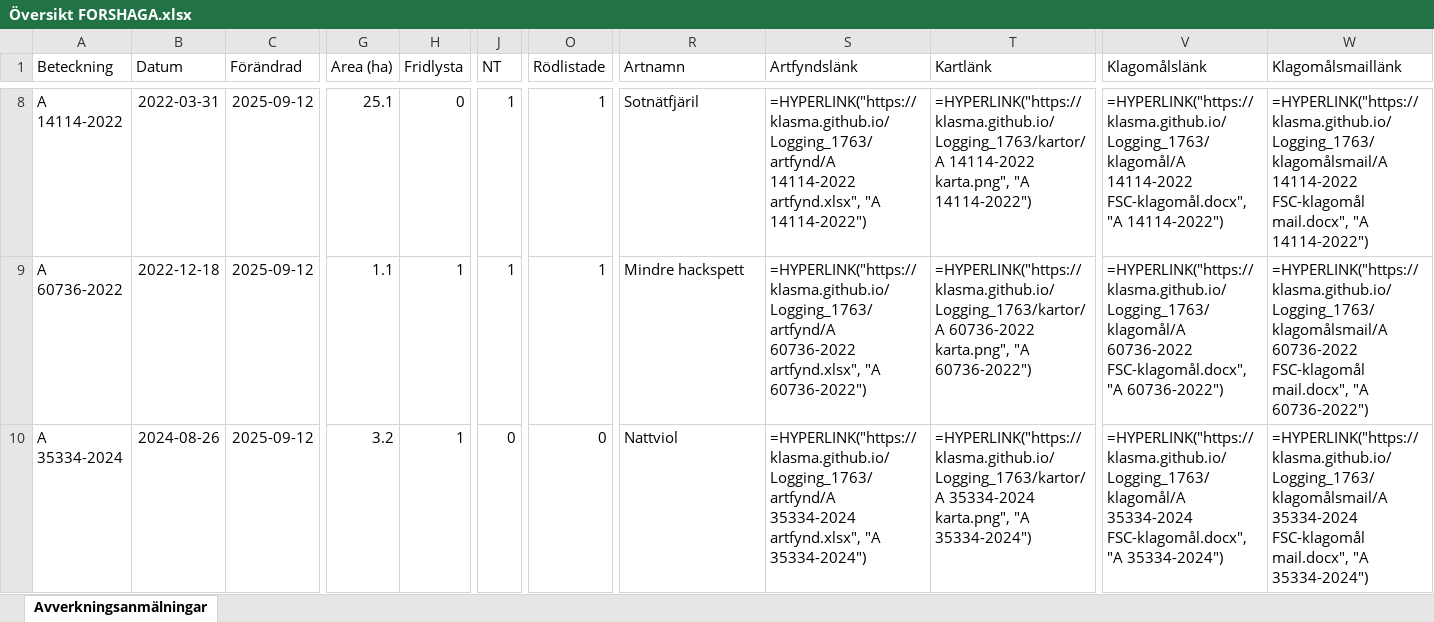
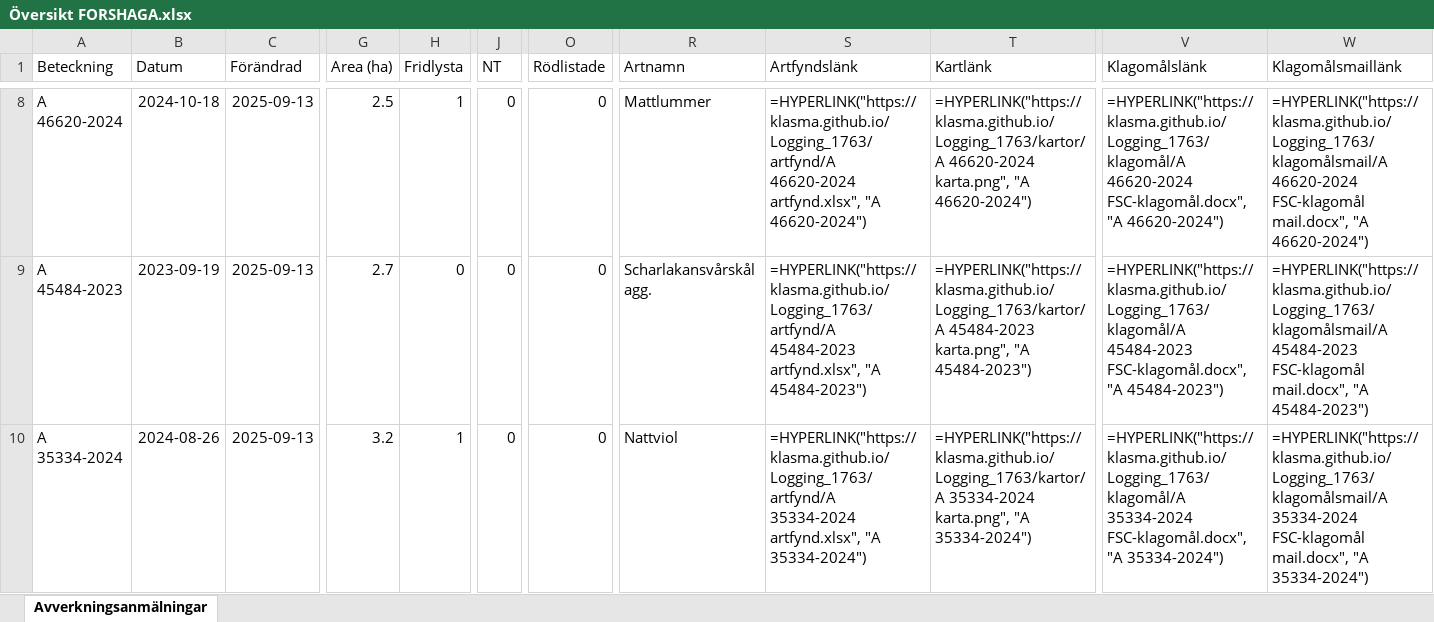
Before and after one commit to klasma/Logging_1763, an Excel workbook: Översikt FORSHAGA.xlsx, sheet Avverkningsanmälningar, drawn as a sheet; only a part is shown, gaps mark what is left out; values as stored, in another font and other column widths than the file's, no borders; formulas without a stored value are shown as written; the diff covers the shown part only; the diff names each change by its address in the sheet, - before the commit and + after, or states it on an @@ line.

```diff
--- a/Översikt FORSHAGA.xlsx (sheet Avverkningsanmälningar)
+++ b/Översikt FORSHAGA.xlsx (sheet Avverkningsanmälningar)
-A8 (Beteckning): A 14114-2022
+A8 (Beteckning): A 46620-2024
-B8 (Datum): 2022-03-31
+B8 (Datum): 2024-10-18
-C8:C10 (Förändrad): 2025-09-12
+C8:C10 (Förändrad): 2025-09-13
-G8 (Area (ha)): 25.1
+G8 (Area (ha)): 2.5
-H8 (Fridlysta): 0
+H8 (Fridlysta): 1
-J8:J9 (NT): 1
+J8:J9 (NT): 0
-O8:O9 (Rödlistade): 1
+O8:O9 (Rödlistade): 0
-R8 (Artnamn): Sotnätfjäril
+R8 (Artnamn): Mattlummer
-S8 (Artfyndslänk): =HYPERLINK("https://klasma.github.io/Logging_1763/artfynd/A 14114-2022 artfynd.xlsx", "A 14114-2022")
+S8 (Artfyndslänk): =HYPERLINK("https://klasma.github.io/Logging_1763/artfynd/A 46620-2024 artfynd.xlsx", "A 46620-2024")
-T8 (Kartlänk): =HYPERLINK("https://klasma.github.io/Logging_1763/kartor/A 14114-2022 karta.png", "A 14114-2022")
+T8 (Kartlänk): =HYPERLINK("https://klasma.github.io/Logging_1763/kartor/A 46620-2024 karta.png", "A 46620-2024")
-V8 (Klagomålslänk): =HYPERLINK("https://klasma.github.io/Logging_1763/klagomål/A 14114-2022 FSC-klagomål.docx", "A 14114-2022")
+V8 (Klagomålslänk): =HYPERLINK("https://klasma.github.io/Logging_1763/klagomål/A 46620-2024 FSC-klagomål.docx", "A 46620-2024")
-W8 (Klagomålsmaillänk): =HYPERLINK("https://klasma.github.io/Logging_1763/klagomålsmail/A 14114-2022 FSC-klagomål mail.docx", "A 14114-2022")
+W8 (Klagomålsmaillänk): =HYPERLINK("https://klasma.github.io/Logging_1763/klagomålsmail/A 46620-2024 FSC-klagomål mail.docx", "A 46620-2024")
-A9 (Beteckning): A 60736-2022
+A9 (Beteckning): A 45484-2023
-B9 (Datum): 2022-12-18
+B9 (Datum): 2023-09-19
-G9 (Area (ha)): 1.1
+G9 (Area (ha)): 2.7
-H9 (Fridlysta): 1
+H9 (Fridlysta): 0
-R9 (Artnamn): Mindre hackspett
+R9 (Artnamn): Scharlakansvårskål agg.
-S9 (Artfyndslänk): =HYPERLINK("https://klasma.github.io/Logging_1763/artfynd/A 60736-2022 artfynd.xlsx", "A 60736-2022")
+S9 (Artfyndslänk): =HYPERLINK("https://klasma.github.io/Logging_1763/artfynd/A 45484-2023 artfynd.xlsx", "A 45484-2023")
-T9 (Kartlänk): =HYPERLINK("https://klasma.github.io/Logging_1763/kartor/A 60736-2022 karta.png", "A 60736-2022")
+T9 (Kartlänk): =HYPERLINK("https://klasma.github.io/Logging_1763/kartor/A 45484-2023 karta.png", "A 45484-2023")
-V9 (Klagomålslänk): =HYPERLINK("https://klasma.github.io/Logging_1763/klagomål/A 60736-2022 FSC-klagomål.docx", "A 60736-2022")
+V9 (Klagomålslänk): =HYPERLINK("https://klasma.github.io/Logging_1763/klagomål/A 45484-2023 FSC-klagomål.docx", "A 45484-2023")
-W9 (Klagomålsmaillänk): =HYPERLINK("https://klasma.github.io/Logging_1763/klagomålsmail/A 60736-2022 FSC-klagomål mail.docx", "A 60736-2022")
+W9 (Klagomålsmaillänk): =HYPERLINK("https://klasma.github.io/Logging_1763/klagomålsmail/A 45484-2023 FSC-klagomål mail.docx", "A 45484-2023")
```
Also changed, not shown: 1078 edited cells elsewhere in this sheet, artfynd/A 14114-2022 artfynd.xlsx, artfynd/A 35334-2024 artfynd.xlsx, 57 other files.
